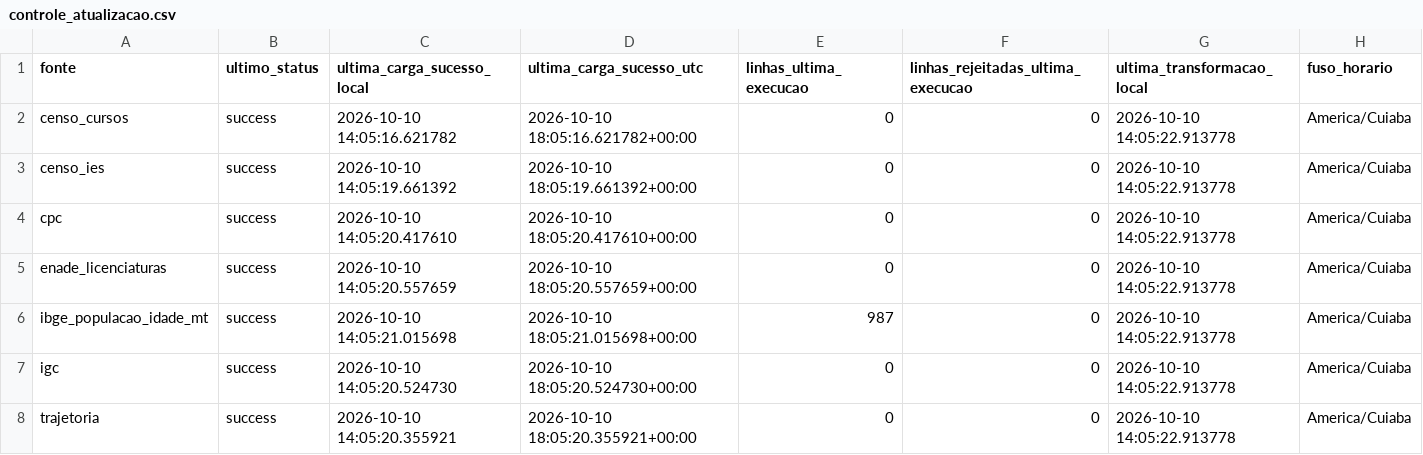
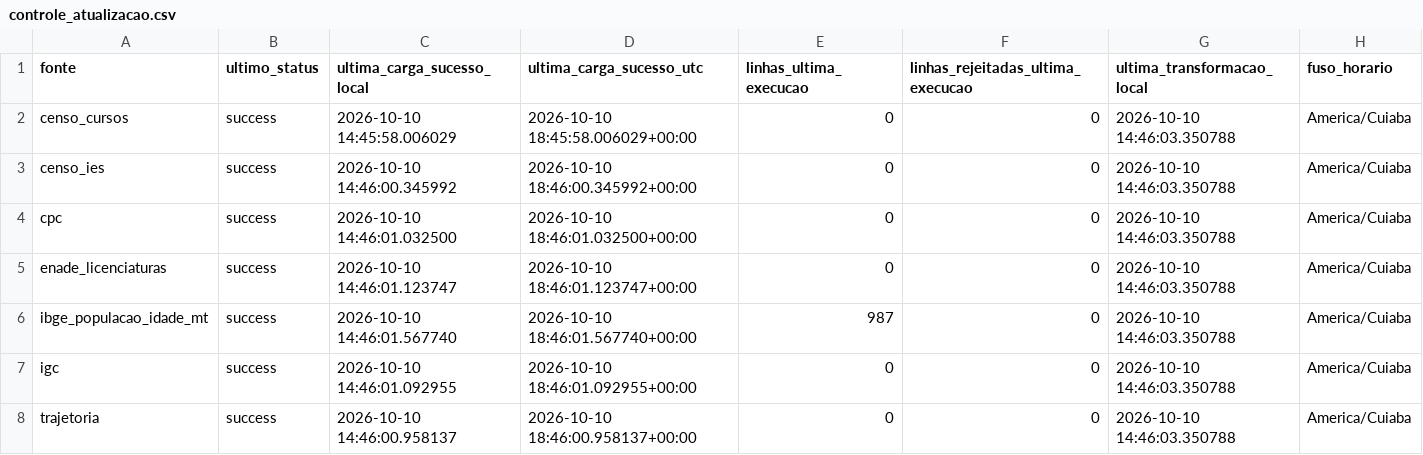
Before and after one commit to FellypeLimadaSilva/datahack, a CSV file: outputs/controle_atualizacao.csv, drawn as a sheet.

```diff
--- a/outputs/controle_atualizacao.csv
+++ b/outputs/controle_atualizacao.csv
@@ -1,8 +1,8 @@
 fonte,ultimo_status,ultima_carga_sucesso_local,ultima_carga_sucesso_utc,linhas_ultima_execucao,linhas_rejeitadas_ultima_execucao,ultima_transformacao_local,fuso_horario
-censo_cursos,success,2026-10-10 14:05:16.621782,2026-10-10 18:05:16.621782+00:00,0,0,2026-10-10 14:05:22.913778,America/Cuiaba
-censo_ies,success,2026-10-10 14:05:19.661392,2026-10-10 18:05:19.661392+00:00,0,0,2026-10-10 14:05:22.913778,America/Cuiaba
-cpc,success,2026-10-10 14:05:20.417610,2026-10-10 18:05:20.417610+00:00,0,0,2026-10-10 14:05:22.913778,America/Cuiaba
-enade_licenciaturas,success,2026-10-10 14:05:20.557659,2026-10-10 18:05:20.557659+00:00,0,0,2026-10-10 14:05:22.913778,America/Cuiaba
-ibge_populacao_idade_mt,success,2026-10-10 14:05:21.015698,2026-10-10 18:05:21.015698+00:00,987,0,2026-10-10 14:05:22.913778,America/Cuiaba
-igc,success,2026-10-10 14:05:20.524730,2026-10-10 18:05:20.524730+00:00,0,0,2026-10-10 14:05:22.913778,America/Cuiaba
-trajetoria,success,2026-10-10 14:05:20.355921,2026-10-10 18:05:20.355921+00:00,0,0,2026-10-10 14:05:22.913778,America/Cuiaba
+censo_cursos,success,2026-10-10 14:45:58.006029,2026-10-10 18:45:58.006029+00:00,0,0,2026-10-10 14:46:03.350788,America/Cuiaba
+censo_ies,success,2026-10-10 14:46:00.345992,2026-10-10 18:46:00.345992+00:00,0,0,2026-10-10 14:46:03.350788,America/Cuiaba
+cpc,success,2026-10-10 14:46:01.032500,2026-10-10 18:46:01.032500+00:00,0,0,2026-10-10 14:46:03.350788,America/Cuiaba
+enade_licenciaturas,success,2026-10-10 14:46:01.123747,2026-10-10 18:46:01.123747+00:00,0,0,2026-10-10 14:46:03.350788,America/Cuiaba
+ibge_populacao_idade_mt,success,2026-10-10 14:46:01.567740,2026-10-10 18:46:01.567740+00:00,987,0,2026-10-10 14:46:03.350788,America/Cuiaba
+igc,success,2026-10-10 14:46:01.092955,2026-10-10 18:46:01.092955+00:00,0,0,2026-10-10 14:46:03.350788,America/Cuiaba
+trajetoria,success,2026-10-10 14:46:00.958137,2026-10-10 18:46:00.958137+00:00,0,0,2026-10-10 14:46:03.350788,America/Cuiaba
```
Also changed, not shown: outputs/b1_desertos_municipio.csv, outputs/p4_qualidade_faixa.csv, 5 other files.
